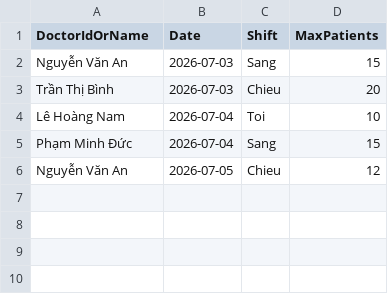
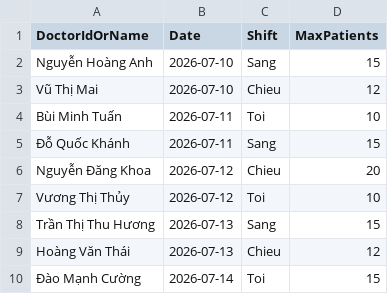
Before and after one commit to nhuonggvn/AppointmentService, a CSV file: danh_sach_lich_truc_sample.csv, drawn as a sheet.

Commit message:
Them moi Lich Truc

```diff
--- a/danh_sach_lich_truc_sample.csv
+++ b/danh_sach_lich_truc_sample.csv
@@ -1,6 +1,10 @@
 DoctorIdOrName,Date,Shift,MaxPatients
-Nguyễn Văn An,2026-07-03,Sang,15
-Trần Thị Bình,2026-07-03,Chieu,20
-Lê Hoàng Nam,2026-07-04,Toi,10
-Phạm Minh Đức,2026-07-04,Sang,15
-Nguyễn Văn An,2026-07-05,Chieu,12
+Nguyễn Hoàng Anh,2026-07-10,Sang,15
+Vũ Thị Mai,2026-07-10,Chieu,12
+Bùi Minh Tuấn,2026-07-11,Toi,10
+Đỗ Quốc Khánh,2026-07-11,Sang,15
+Nguyễn Đăng Khoa,2026-07-12,Chieu,20
+Vương Thị Thủy,2026-07-12,Toi,10
+Trần Thị Thu Hương,2026-07-13,Sang,15
+Hoàng Văn Thái,2026-07-13,Chieu,12
+Đào Mạnh Cường,2026-07-14,Toi,15
```
